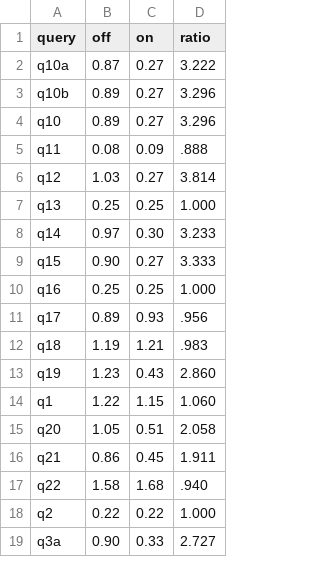
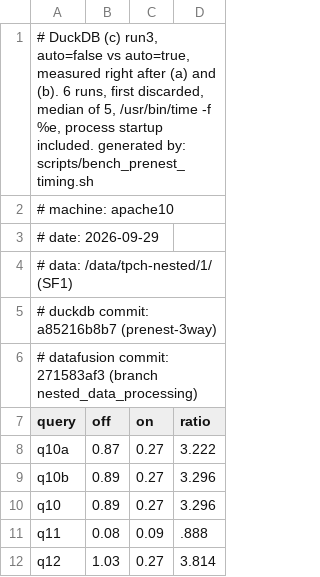
Before and after one commit to unkn0va/duckdb, a TSV file: results/2026-09-29/duckdb_mt_run3.tsv, drawn as a sheet; only a part is shown; the shorter side is filled out with more unchanged rows; the diff names each change by its address in the sheet, - before the commit and + after, or states it on an @@ line.

```diff
--- a/results/2026-09-29/duckdb_mt_run3.tsv
+++ b/results/2026-09-29/duckdb_mt_run3.tsv
+row 1: # DuckDB (c) run3, auto=false vs auto=true, measured right after (a) and (b). 6 runs, first discarded, median of 5, /usr/bin/time -f %e, process startup included. generated by: scripts/bench_prenest_timing.sh
+row 2: # machine: apache10
+row 3: # date: 2026-09-29
+row 4: # data: /data/tpch-nested/1/ (SF1)
+row 5: # duckdb commit: a85216b8b7 (prenest-3way)
+row 6: # datafusion commit: 271583af3 (branch nested_data_processing)
```
Also changed, not shown: results/2026-09-29/datafusion_mt_wide_run3.csv, results/2026-09-29/datafusion_mt_wide_run4_nested.csv, 3 other files.
